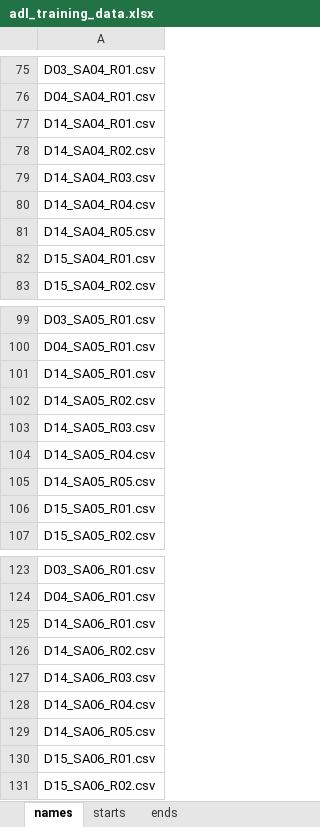
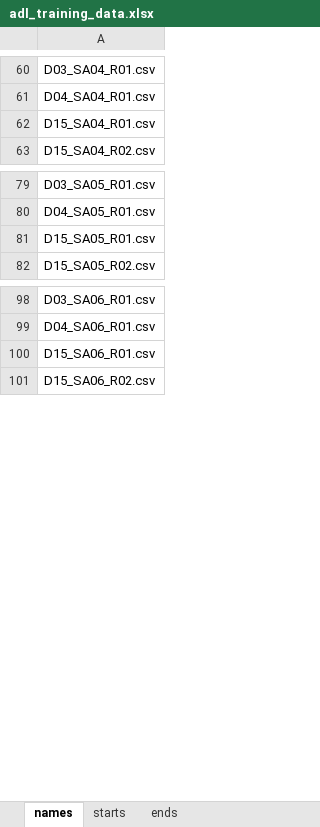
Before and after one commit to nicoleooi/ClimbingSafetyWearable, an Excel workbook: scripts/Falling Model/adl_training_data.xlsx, sheet names, drawn as a sheet; only a part is shown, gaps mark what is left out; values as stored, in another font and other column widths than the file's, no borders; the diff covers the shown part only; the diff names each change by its address in the sheet, - before the commit and + after, or states it on an @@ line.

```diff
--- a/scripts/Falling Model/adl_training_data.xlsx (sheet names)
+++ b/scripts/Falling Model/adl_training_data.xlsx (sheet names)
-row 77: D14_SA04_R01.csv
-row 78: D14_SA04_R02.csv
-row 79: D14_SA04_R03.csv
-row 80: D14_SA04_R04.csv
-row 81: D14_SA04_R05.csv
-row 101: D14_SA05_R01.csv
-row 102: D14_SA05_R02.csv
-row 103: D14_SA05_R03.csv
-row 104: D14_SA05_R04.csv
-row 105: D14_SA05_R05.csv
-row 125: D14_SA06_R01.csv
-row 126: D14_SA06_R02.csv
-row 127: D14_SA06_R03.csv
-row 128: D14_SA06_R04.csv
-row 129: D14_SA06_R05.csv
```
Also changed, not shown: 80 removed rows elsewhere in this sheet, sheet ends, sheet starts, scripts/Falling Model/fall_training_data.xlsx, 6 other files.
